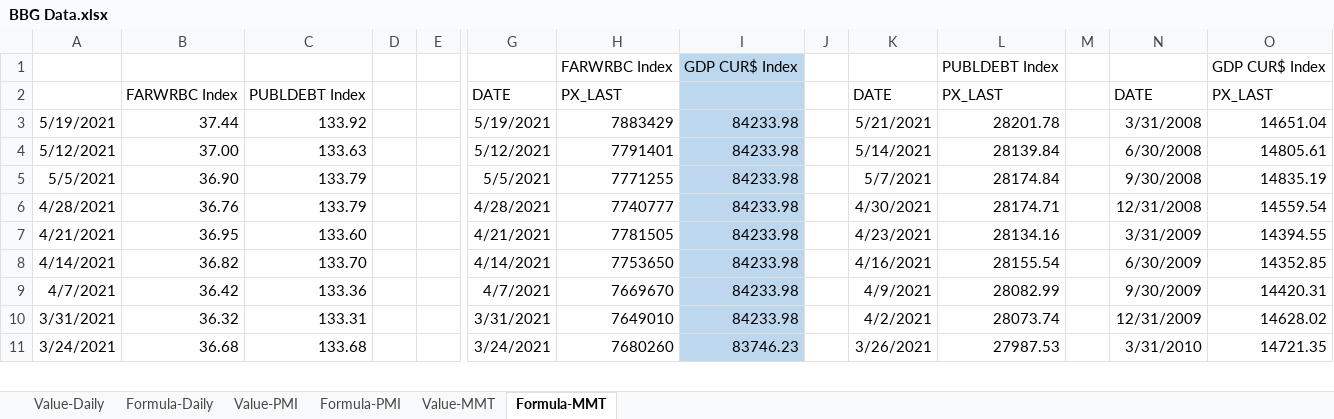
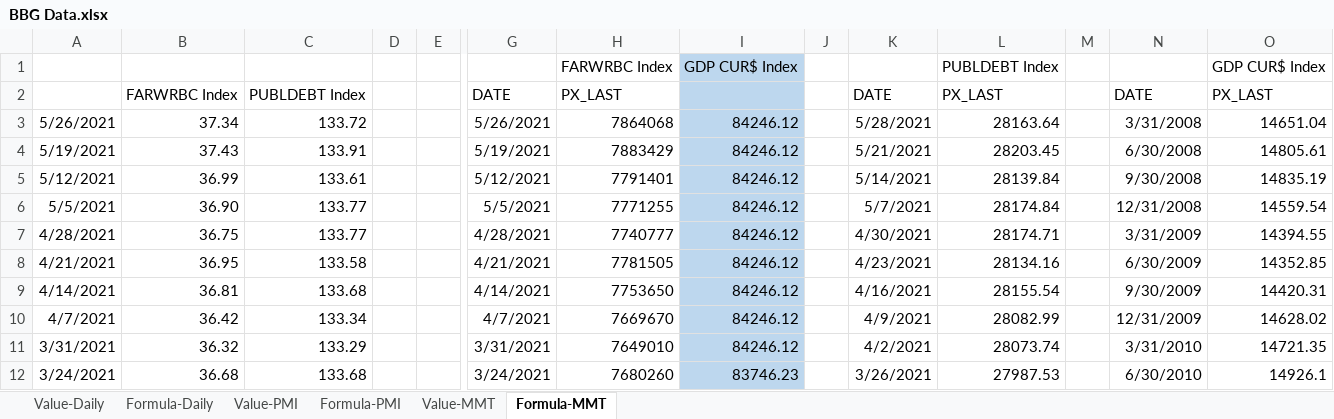
Before and after one commit to DT345/hello-world, an Excel workbook: BBG Data.xlsx, sheet Formula-MMT, drawn as a sheet; only a part is shown, gaps mark what is left out; values as stored, in another font and other column widths than the file's, no borders; addresses are those after the commit; rows hold the shown columns only; the diff covers the shown part only; the diff names each change by its address in the sheet, - before the commit and + after, or states it on an @@ line.

```diff
--- a/BBG Data.xlsx (sheet Formula-MMT)
+++ b/BBG Data.xlsx (sheet Formula-MMT)
+row 3: 5/26/2021 | 37.34 | 133.72 |  |  | 5/26/2021 | 7864068 | 84246.12 |  | 5/28/2021 | 28163.64 |  | 3/31/2008 | 14651.04
-B4: 37.44
+B4: 37.43
-C4: 133.92
+C4: 133.91
-I4:I11: 84233.98
+I4:I11: 84246.12
-L4: 28201.78
+L4: 28203.45
-N4: 3/31/2008
+N4: 6/30/2008
-O4: 14651.04
+O4: 14805.61
-B5: 37.00
+B5: 36.99
-C5: 133.63
+C5: 133.61
-N5: 6/30/2008
+N5: 9/30/2008
-O5: 14805.61
+O5: 14835.19
-C6:C7: 133.79
+C6:C7: 133.77
-N6: 9/30/2008
+N6: 12/31/2008
-O6: 14835.19
+O6: 14559.54
-B7: 36.76
+B7: 36.75
-N7: 12/31/2008
+N7: 3/31/2009
-O7: 14559.54
+O7: 14394.55
-C8: 133.60
+C8: 133.58
-N8: 3/31/2009
+N8: 6/30/2009
-O8: 14394.55
+O8: 14352.85
-B9: 36.82
+B9: 36.81
-C9: 133.70
+C9: 133.68
-N9: 6/30/2009
+N9: 9/30/2009
-O9: 14352.85
+O9: 14420.31
-C10: 133.36
+C10: 133.34
-N10: 9/30/2009
+N10: 12/31/2009
-O10: 14420.31
+O10: 14628.02
-C11: 133.31
+C11: 133.29
-N11: 12/31/2009
+N11: 3/31/2010
-O11: 14628.02
+O11: 14721.35
-N12: 3/31/2010
+N12: 6/30/2010
-O12: 14721.35
+O12: 14926.1
```
Also changed, not shown: 92 edited cells elsewhere in this sheet, sheet Formula-Daily, sheet Value-Daily, sheet Value-MMT, formulas that keep their value, 1 other file.
